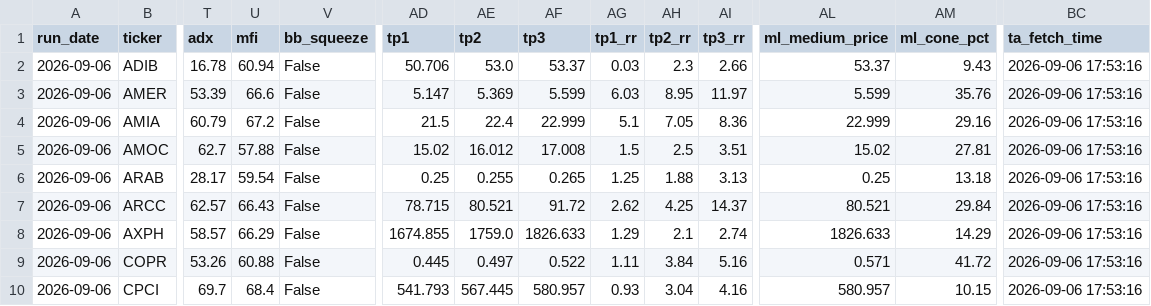
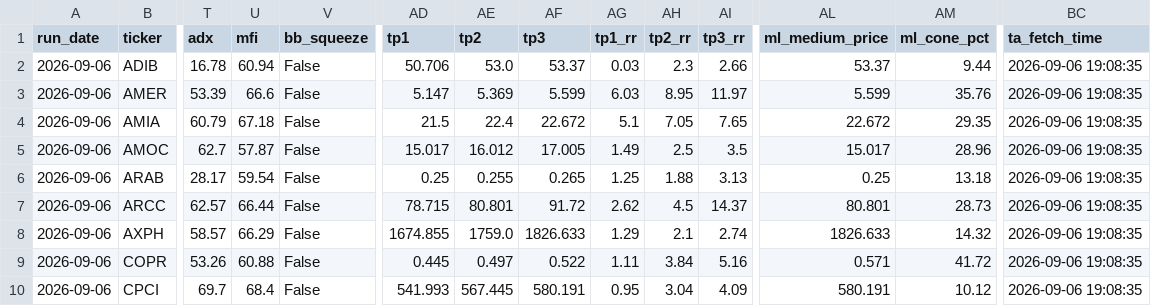
Before and after one commit to ARa2of/Egx-Signals, a CSV file: output/latest_signals.csv, drawn as a sheet; only a part is shown, gaps mark what is left out; the diff covers the shown part only; the diff names each change by its address in the sheet, - before the commit and + after, or states it on an @@ line.

```diff
--- a/output/latest_signals.csv
+++ b/output/latest_signals.csv
-AM2 (ml_cone_pct): 9.43
+AM2 (ml_cone_pct): 9.44
-BC2:BC10 (ta_fetch_time): 2026-09-06 17:53:16
+BC2:BC10 (ta_fetch_time): 2026-09-06 19:08:35
-U4 (mfi): 67.2
+U4 (mfi): 67.18
-AF4 (tp3): 22.999
+AF4 (tp3): 22.672
-AI4 (tp3_rr): 8.36
+AI4 (tp3_rr): 7.65
-AL4 (ml_medium_price): 22.999
+AL4 (ml_medium_price): 22.672
-AM4 (ml_cone_pct): 29.16
+AM4 (ml_cone_pct): 29.35
-U5 (mfi): 57.88
+U5 (mfi): 57.87
-AD5 (tp1): 15.02
+AD5 (tp1): 15.017
-AF5 (tp3): 17.008
+AF5 (tp3): 17.005
-AG5 (tp1_rr): 1.5
+AG5 (tp1_rr): 1.49
-AI5 (tp3_rr): 3.51
+AI5 (tp3_rr): 3.5
-AL5 (ml_medium_price): 15.02
+AL5 (ml_medium_price): 15.017
-AM5 (ml_cone_pct): 27.81
+AM5 (ml_cone_pct): 28.96
-U7 (mfi): 66.43
+U7 (mfi): 66.44
-AE7 (tp2): 80.521
+AE7 (tp2): 80.801
-AH7 (tp2_rr): 4.25
+AH7 (tp2_rr): 4.5
-AL7 (ml_medium_price): 80.521
+AL7 (ml_medium_price): 80.801
-AM7 (ml_cone_pct): 29.84
+AM7 (ml_cone_pct): 28.73
-AM8 (ml_cone_pct): 14.29
+AM8 (ml_cone_pct): 14.32
-AD10 (tp1): 541.793
+AD10 (tp1): 541.993
-AF10 (tp3): 580.957
+AF10 (tp3): 580.191
-AG10 (tp1_rr): 0.93
+AG10 (tp1_rr): 0.95
-AI10 (tp3_rr): 4.16
+AI10 (tp3_rr): 4.09
-AL10 (ml_medium_price): 580.957
+AL10 (ml_medium_price): 580.191
-AM10 (ml_cone_pct): 10.15
+AM10 (ml_cone_pct): 10.12
```
Also changed, not shown: 166 edited cells elsewhere in this file, 3 other files.
